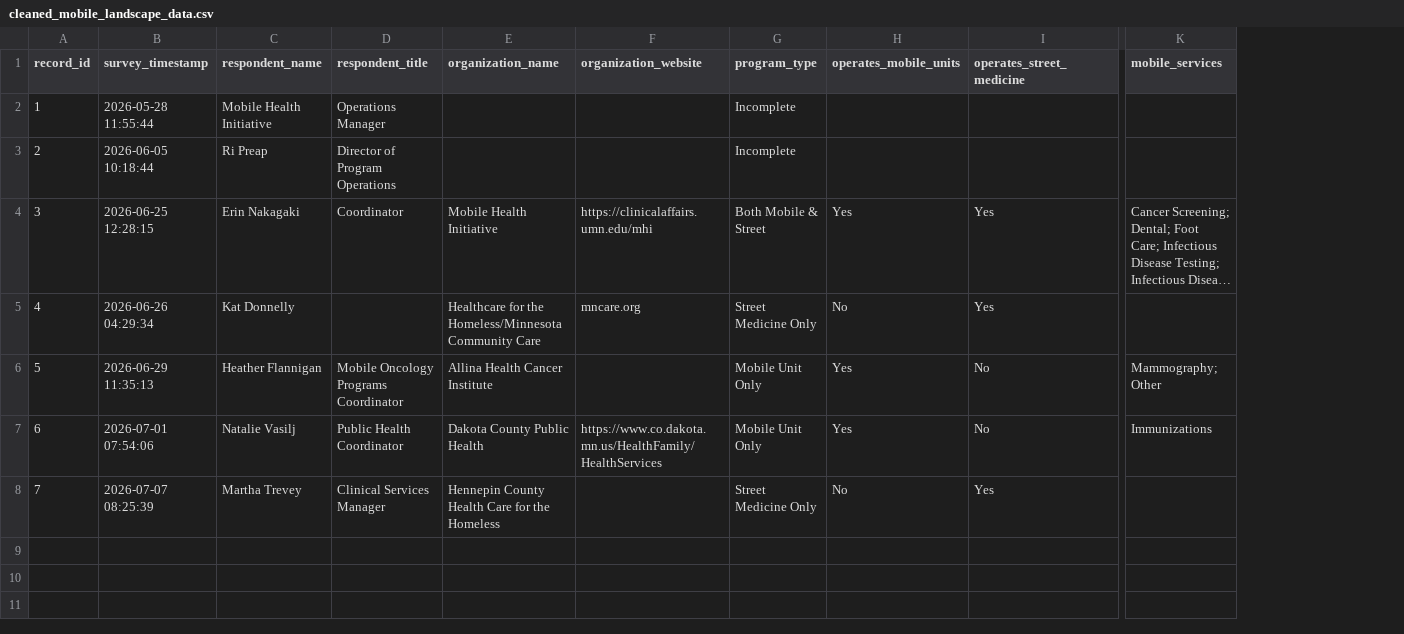
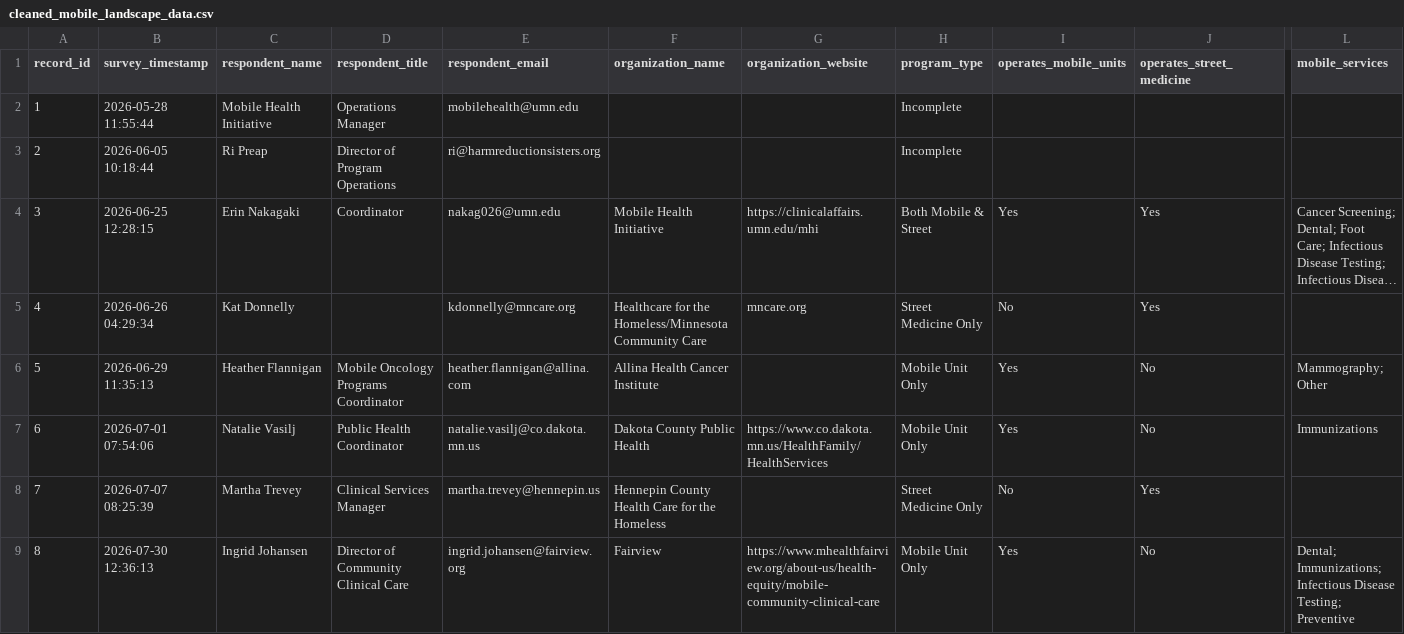
Before and after one commit to ekvale/mobile_mapping, a CSV file: data/cleaned_mobile_landscape_data.csv, drawn as a sheet; only a part is shown, gaps mark what is left out; long unchanged cells end in …; rows hold the shown columns only; the diff covers the shown part only; the diff names each change by its address in the sheet, - before the commit and + after, or states it on an @@ line.

Commit message:
Add respondent_email field to mobile landscape data
Added respondent_email field and updated data entries.

```diff
--- a/data/cleaned_mobile_landscape_data.csv
+++ b/data/cleaned_mobile_landscape_data.csv
+column E (respondent_email), rows 2-8: mobilehealth@umn.edu | ri@harmreductionsisters.org | nakag026@umn.edu | kdonnelly@mncare.org | heather.flannigan@allina.com | natalie.vasilj@co.dakota.mn.us | martha.trevey@hennepin.us
+row 9: 8 | 2026-07-30 12:36:13 | Ingrid Johansen | Director of Community Clinical Care | ingrid.johansen@fairview.org | Fairview | https://www.mhealthfairview.org/about-us/health-equity/mobile-community-clinical-care | Mobile Unit Only | Yes | No | Dental; Immunizations; Infectious Disease Testing; Preventive
```
Also changed, not shown: 7 added rows elsewhere in this file.
